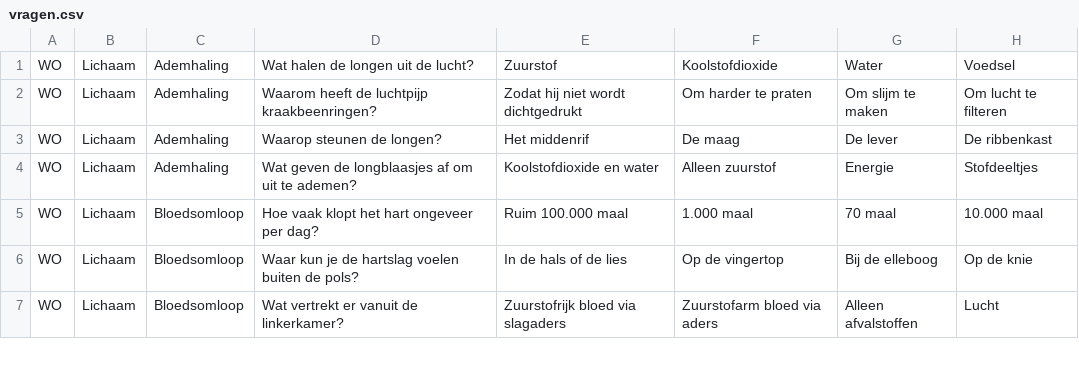
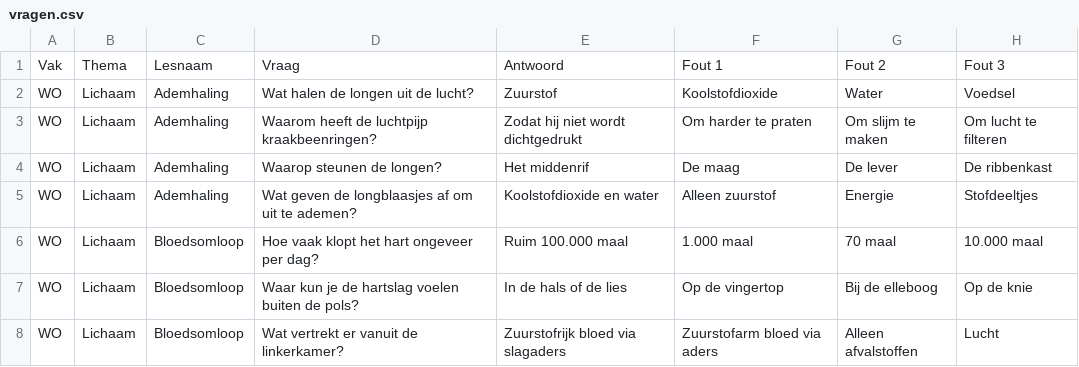
Before and after one commit to mosarcher/LEERMASSINEV1, a CSV file: vragen.csv, drawn as a sheet; only a part is shown; the diff names each change by its address in the sheet, - before the commit and + after, or states it on an @@ line.

Commit message:
Flashcard v1.csv

```diff
--- a/vragen.csv
+++ b/vragen.csv
+row 1: Vak | Thema | Lesnaam | Vraag | Antwoord | Fout 1 | Fout 2 | Fout 3
```
